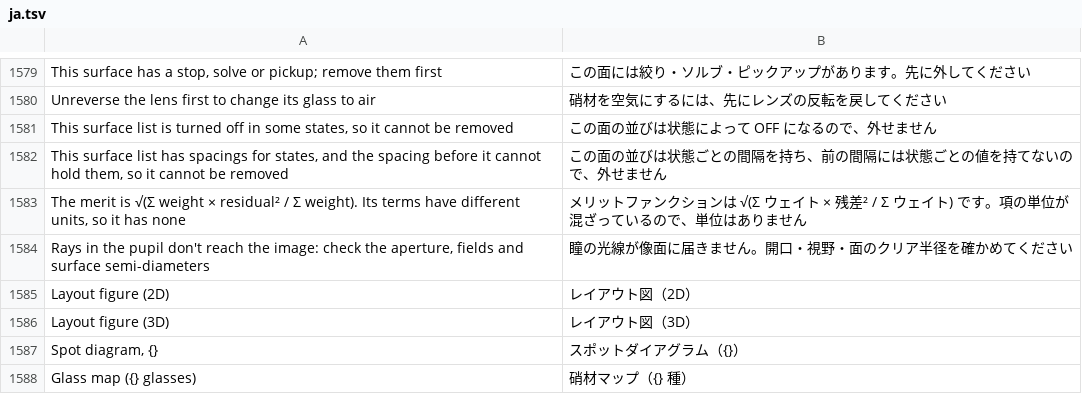
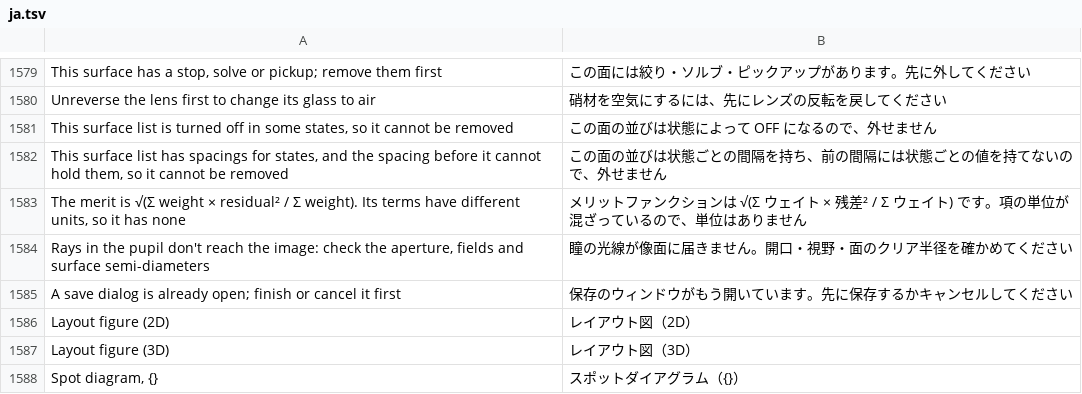
Before and after one commit to masa-iwm/lensbench, a TSV file: crates/lensbench-gui/lang/ja.tsv, drawn as a sheet; only a part is shown, gaps mark what is left out; the shorter side is filled out with more unchanged rows; the diff names each change by its address in the sheet, - before the commit and + after, or states it on an @@ line.

```diff
--- a/crates/lensbench-gui/lang/ja.tsv
+++ b/crates/lensbench-gui/lang/ja.tsv
+row 1585: A save dialog is already open; finish or cancel it first | 保存のウィンドウがもう開いています。先に保存するかキャンセルしてください
```
Also changed, not shown: 3 other files.
